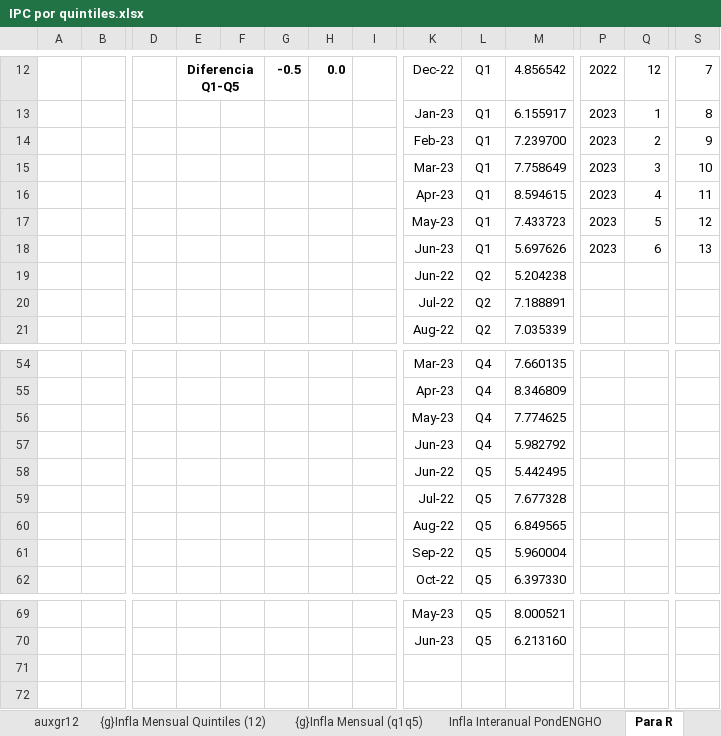
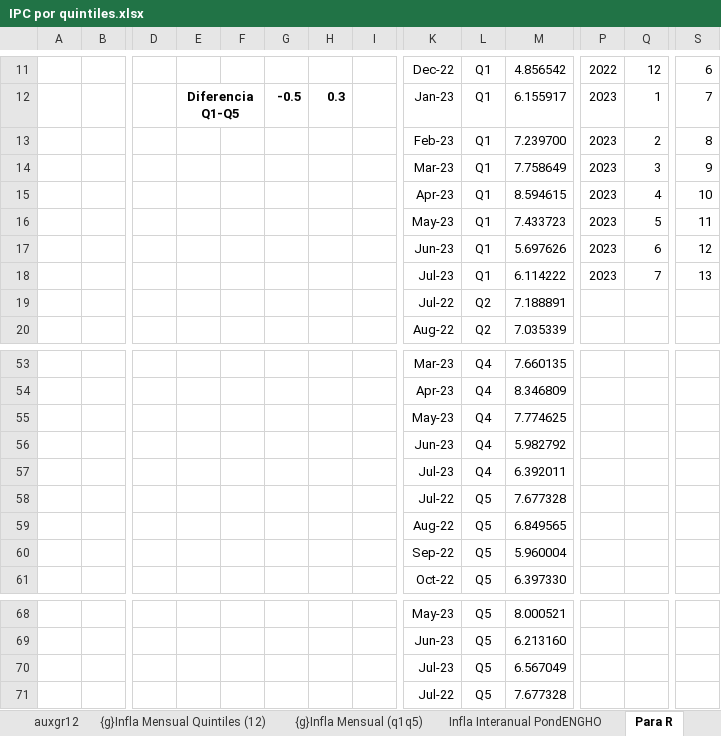
Before and after one commit to mrozada/IPCse, an Excel workbook: docs/IPC por quintiles.xlsx, sheet Para R, drawn as a sheet; only a part is shown, gaps mark what is left out; values as stored, in another font and other column widths than the file's, no borders; removed rows and columns are numbered as before the commit, all else as after; rows hold the shown columns only; the diff covers the shown part only; the diff names each change by its address in the sheet, - before the commit and + after, or states it on an @@ line.

```diff
--- a/docs/IPC por quintiles.xlsx (sheet Para R)
+++ b/docs/IPC por quintiles.xlsx (sheet Para R)
-E11: Diferencia Q1-Q5
+E11: (empty)
-E12:F12 merged
-G11: -0.5
+G11: (empty)
-H11: 0.0
+H11: (empty)
-S11: 7
+S11: 6
-E12: (empty)
+E12: Diferencia Q1-Q5
+E12:F12 merged
-G12: (empty)
+G12: -0.5
-H12: (empty)
+H12: 0.3
-S12: 8
+S12: 7
-S13: 9
+S13: 8
-S14: 10
+S14: 9
-S15: 11
+S15: 10
-S16: 12
+S16: 11
-S17: 13
+S17: 12
-row 19:  |  |  |  |  |  |  |  | Jun-22 | Q2 | 5.204238
+row 18:  |  |  |  |  |  |  |  | Jul-23 | Q1 | 6.114222 | 2023 | 7 | 13
-row 58:  |  |  |  |  |  |  |  | Jun-22 | Q5 | 5.442495
+row 57:  |  |  |  |  |  |  |  | Jul-23 | Q4 | 6.392011
+row 70:  |  |  |  |  |  |  |  | Jul-23 | Q5 | 6.567049
+row 71:  |  |  |  |  |  |  |  | Jul-22 | Q5 | 7.677328
```
Also changed, not shown: 2 added rows, 3 removed rows and 31 edited cells elsewhere in this sheet, sheet Infla Mensual PondENGHO, sheet Infla Interanual PondENGHO, sheet Indice PondENGHO, sheet auxgr12, formulas that keep their value, charts or pictures, 3 other files.
